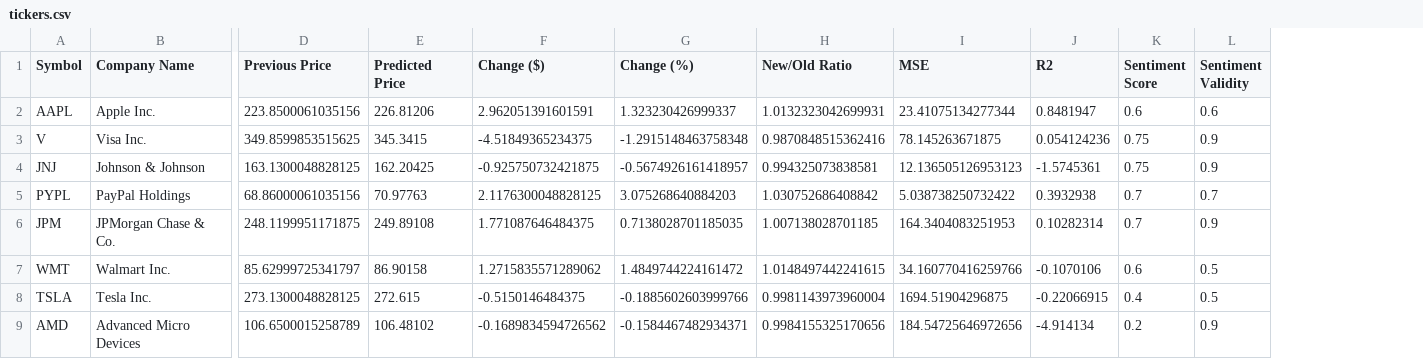
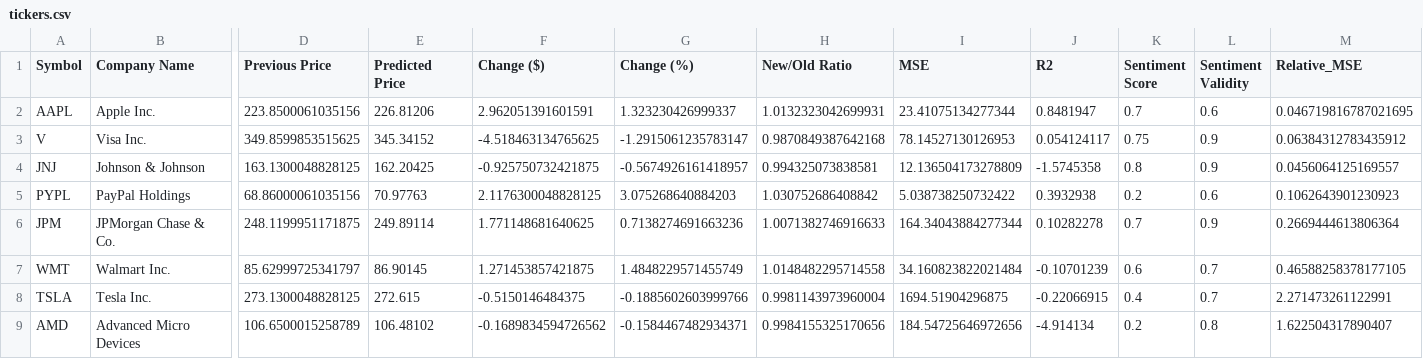
Before and after one commit to vajradevam/ai-lab, a CSV file: Project/tickers.csv, drawn as a sheet; only a part is shown, gaps mark what is left out; the diff covers the shown part only; the diff names each change by its address in the sheet, - before the commit and + after, or states it on an @@ line.

```diff
--- a/Project/tickers.csv
+++ b/Project/tickers.csv
+column M (Relative_MSE), rows 2-9: 0.046719816787021695 | 0.06384312783435912 | 0.0456064125169557 | 0.1062643901230923 | 0.2669444613806364 | 0.46588258378177105 | 2.271473261122991 | 1.622504317890407
-K2 (Sentiment Score): 0.6
+K2 (Sentiment Score): 0.7
-E3 (Predicted Price): 345.3415
+E3 (Predicted Price): 345.34152
-F3 (Change ($)): -4.51849365234375
+F3 (Change ($)): -4.518463134765625
-G3 (Change (%)): -1.2915148463758348
+G3 (Change (%)): -1.2915061235783147
-H3 (New/Old Ratio): 0.9870848515362416
+H3 (New/Old Ratio): 0.9870849387642168
-I3 (MSE): 78.145263671875
+I3 (MSE): 78.14527130126953
-J3 (R2): 0.054124236
+J3 (R2): 0.054124117
-I4 (MSE): 12.136505126953123
+I4 (MSE): 12.136504173278809
-J4 (R2): -1.5745361
+J4 (R2): -1.5745358
-K4 (Sentiment Score): 0.75
+K4 (Sentiment Score): 0.8
-K5 (Sentiment Score): 0.7
+K5 (Sentiment Score): 0.2
-L5 (Sentiment Validity): 0.7
+L5 (Sentiment Validity): 0.6
-E6 (Predicted Price): 249.89108
+E6 (Predicted Price): 249.89114
-F6 (Change ($)): 1.771087646484375
+F6 (Change ($)): 1.771148681640625
-G6 (Change (%)): 0.7138028701185035
+G6 (Change (%)): 0.7138274691663236
-H6 (New/Old Ratio): 1.007138028701185
+H6 (New/Old Ratio): 1.0071382746916633
-I6 (MSE): 164.3404083251953
+I6 (MSE): 164.34043884277344
-J6 (R2): 0.10282314
+J6 (R2): 0.10282278
-E7 (Predicted Price): 86.90158
+E7 (Predicted Price): 86.90145
-F7 (Change ($)): 1.2715835571289062
+F7 (Change ($)): 1.271453857421875
-G7 (Change (%)): 1.4849744224161472
+G7 (Change (%)): 1.4848229571455749
-H7 (New/Old Ratio): 1.0148497442241615
+H7 (New/Old Ratio): 1.0148482295714558
-I7 (MSE): 34.160770416259766
+I7 (MSE): 34.160823822021484
-J7 (R2): -0.1070106
+J7 (R2): -0.10701239
-L7:L8 (Sentiment Validity): 0.5
+L7:L8 (Sentiment Validity): 0.7
-L9 (Sentiment Validity): 0.9
+L9 (Sentiment Validity): 0.8
```
Also changed, not shown: 42 edited cells elsewhere in this file, Project/TICKER_DATA/GOOGL.csv, Project/TICKER_DATA/JNJ.csv, 15 other files.
